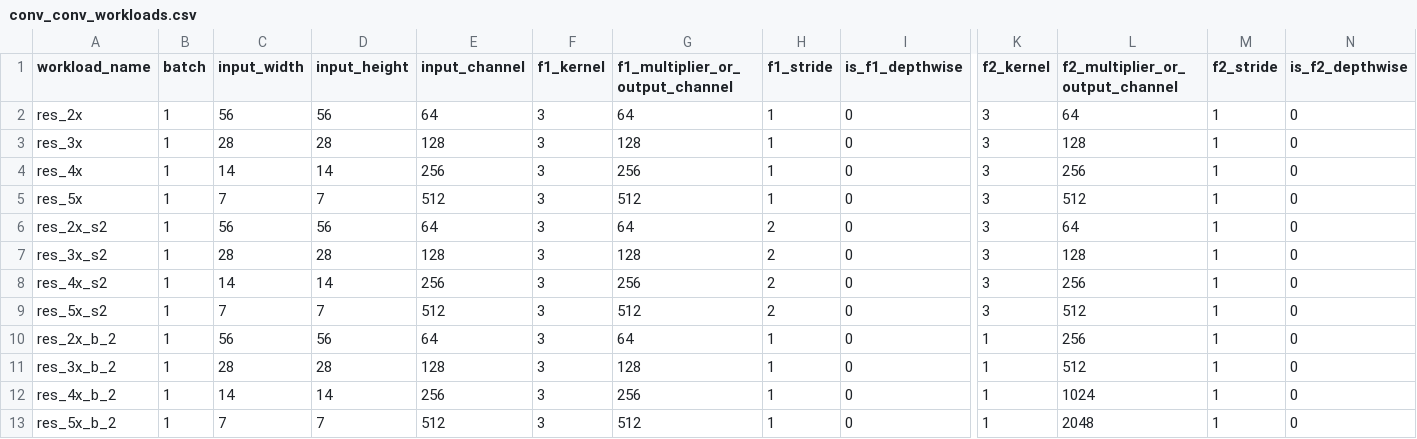
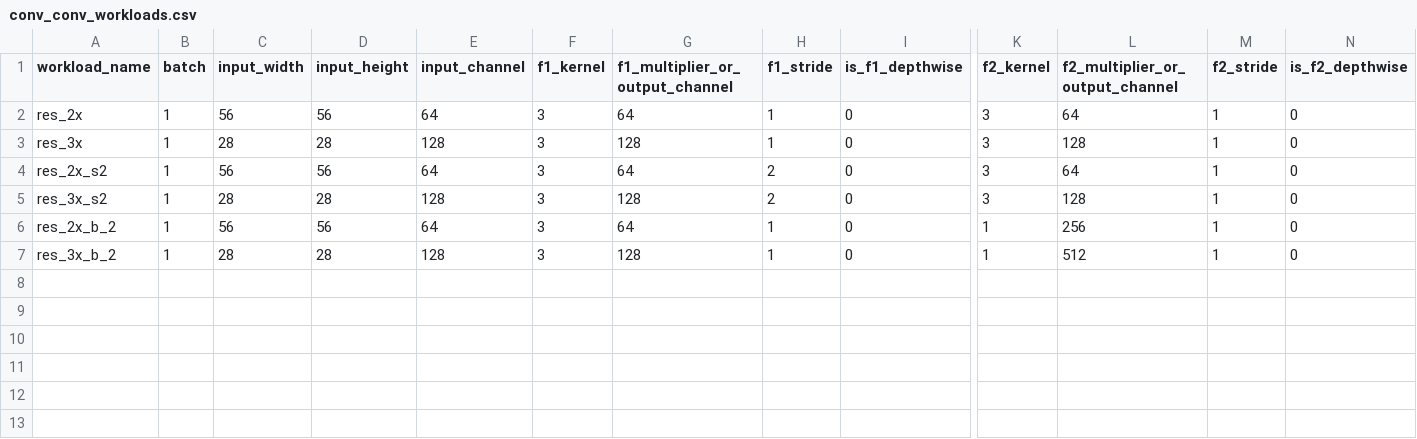
Before and after one commit to moderato/LayerFusion, a CSV file: workloads/conv_conv_workloads.csv, drawn as a sheet; only a part is shown, gaps mark what is left out; rows hold the shown columns only; the diff names each change by its address in the sheet, - before the commit and + after, or states it on an @@ line.

```diff
--- a/workloads/conv_conv_workloads.csv
+++ b/workloads/conv_conv_workloads.csv
-row 4: res_4x | 1 | 14 | 14 | 256 | 3 | 256 | 1 | 0 | 3 | 256 | 1 | 0
-row 5: res_5x | 1 | 7 | 7 | 512 | 3 | 512 | 1 | 0 | 3 | 512 | 1 | 0
-row 8: res_4x_s2 | 1 | 14 | 14 | 256 | 3 | 256 | 2 | 0 | 3 | 256 | 1 | 0
-row 9: res_5x_s2 | 1 | 7 | 7 | 512 | 3 | 512 | 2 | 0 | 3 | 512 | 1 | 0
-row 12: res_4x_b_2 | 1 | 14 | 14 | 256 | 3 | 256 | 1 | 0 | 1 | 1024 | 1 | 0
-row 13: res_5x_b_2 | 1 | 7 | 7 | 512 | 3 | 512 | 1 | 0 | 1 | 2048 | 1 | 0
```
Also changed, not shown: workloads/depth_conv_workloads.csv, 7 other files.
